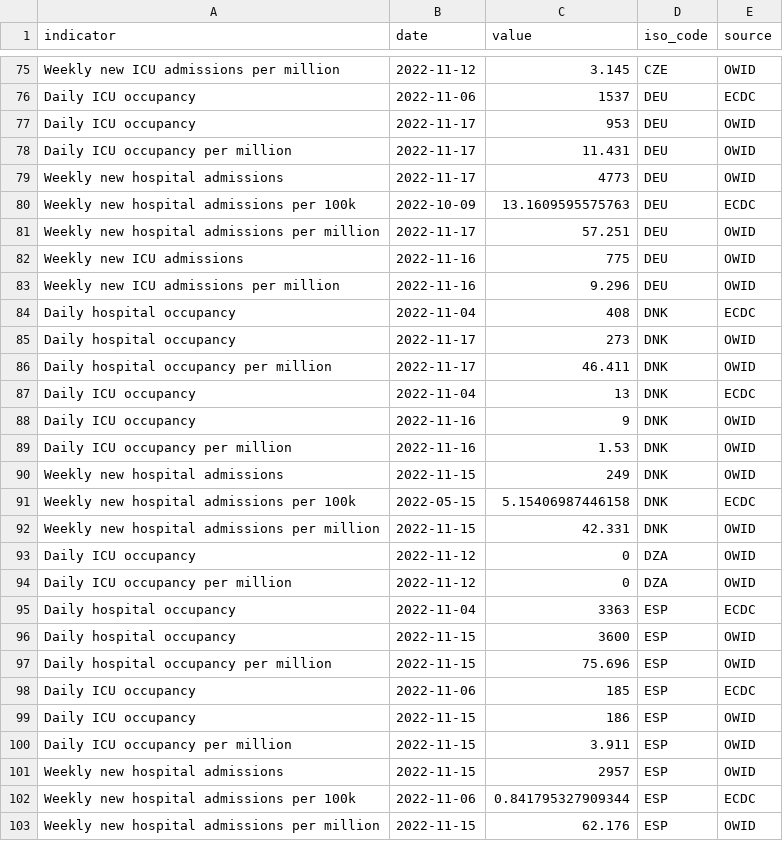
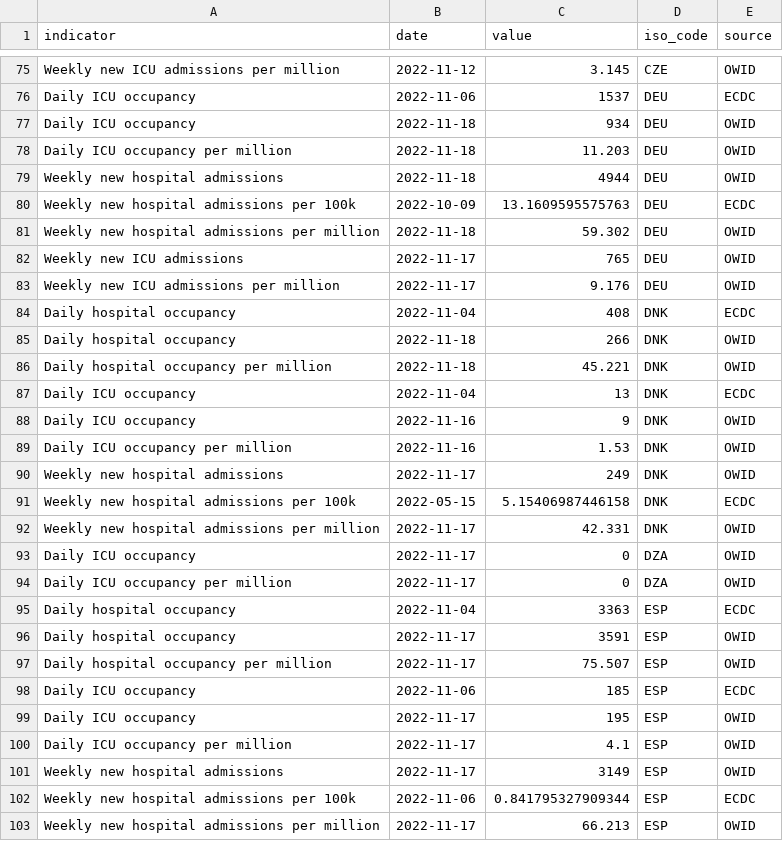
Before and after one commit to CDCgov/ITF_Power_BI, a CSV file: itf_dashboard/output/hosp_data_latest.csv, drawn as a sheet; only a part is shown, gaps mark what is left out; the diff covers the shown part only.

```diff
--- a/itf_dashboard/output/hosp_data_latest.csv
+++ b/itf_dashboard/output/hosp_data_latest.csv
@@ -76,12 +76,12 @@ Weekly new ICU admissions per million,2022-11-12,3.145,CZE,OWID
 Daily ICU occupancy,2022-11-06,1537,DEU,ECDC
-Daily ICU occupancy,2022-11-17,953,DEU,OWID
-Daily ICU occupancy per million,2022-11-17,11.431,DEU,OWID
-Weekly new hospital admissions,2022-11-17,4773,DEU,OWID
+Daily ICU occupancy,2022-11-18,934,DEU,OWID
+Daily ICU occupancy per million,2022-11-18,11.203,DEU,OWID
+Weekly new hospital admissions,2022-11-18,4944,DEU,OWID
 Weekly new hospital admissions per 100k,2022-10-09,13.1609595575763,DEU,ECDC
-Weekly new hospital admissions per million,2022-11-17,57.251,DEU,OWID
-Weekly new ICU admissions,2022-11-16,775,DEU,OWID
-Weekly new ICU admissions per million,2022-11-16,9.296,DEU,OWID
+Weekly new hospital admissions per million,2022-11-18,59.302,DEU,OWID
+Weekly new ICU admissions,2022-11-17,765,DEU,OWID
+Weekly new ICU admissions per million,2022-11-17,9.176,DEU,OWID
 Daily hospital occupancy,2022-11-04,408,DNK,ECDC
-Daily hospital occupancy,2022-11-17,273,DNK,OWID
-Daily hospital occupancy per million,2022-11-17,46.411,DNK,OWID
+Daily hospital occupancy,2022-11-18,266,DNK,OWID
+Daily hospital occupancy per million,2022-11-18,45.221,DNK,OWID
 Daily ICU occupancy,2022-11-04,13,DNK,ECDC
@@ -89,15 +89,15 @@ Daily ICU occupancy,2022-11-16,9,DNK,OWID
 Daily ICU occupancy per million,2022-11-16,1.53,DNK,OWID
-Weekly new hospital admissions,2022-11-15,249,DNK,OWID
+Weekly new hospital admissions,2022-11-17,249,DNK,OWID
 Weekly new hospital admissions per 100k,2022-05-15,5.15406987446158,DNK,ECDC
-Weekly new hospital admissions per million,2022-11-15,42.331,DNK,OWID
-Daily ICU occupancy,2022-11-12,0,DZA,OWID
-Daily ICU occupancy per million,2022-11-12,0,DZA,OWID
+Weekly new hospital admissions per million,2022-11-17,42.331,DNK,OWID
+Daily ICU occupancy,2022-11-17,0,DZA,OWID
+Daily ICU occupancy per million,2022-11-17,0,DZA,OWID
 Daily hospital occupancy,2022-11-04,3363,ESP,ECDC
-Daily hospital occupancy,2022-11-15,3600,ESP,OWID
-Daily hospital occupancy per million,2022-11-15,75.696,ESP,OWID
+Daily hospital occupancy,2022-11-17,3591,ESP,OWID
+Daily hospital occupancy per million,2022-11-17,75.507,ESP,OWID
 Daily ICU occupancy,2022-11-06,185,ESP,ECDC
-Daily ICU occupancy,2022-11-15,186,ESP,OWID
-Daily ICU occupancy per million,2022-11-15,3.911,ESP,OWID
-Weekly new hospital admissions,2022-11-15,2957,ESP,OWID
+Daily ICU occupancy,2022-11-17,195,ESP,OWID
+Daily ICU occupancy per million,2022-11-17,4.1,ESP,OWID
+Weekly new hospital admissions,2022-11-17,3149,ESP,OWID
 Weekly new hospital admissions per 100k,2022-11-06,0.841795327909344,ESP,ECDC
-Weekly new hospital admissions per million,2022-11-15,62.176,ESP,OWID
+Weekly new hospital admissions per million,2022-11-17,66.213,ESP,OWID
```
Also changed, not shown: 144 edited cells elsewhere in this file, itf_dashboard/output/preferred_testpos7.csv, itf_dashboard/output/preferred_tests14.csv, 2 other files.
